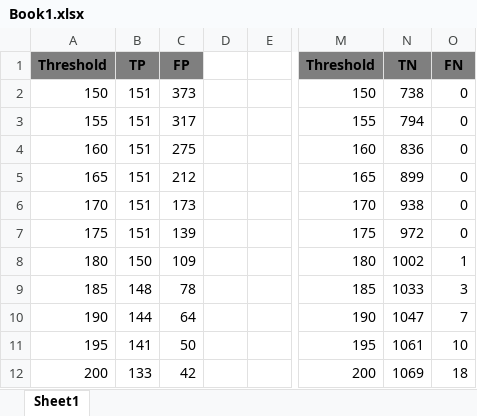
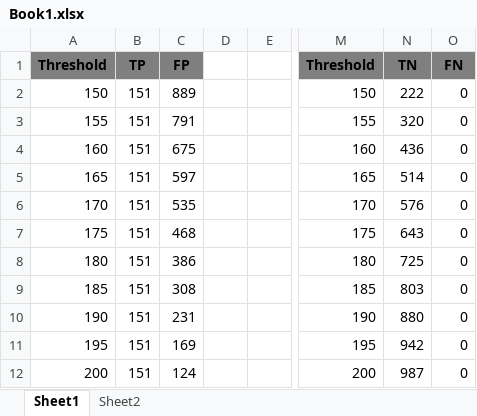
Before and after one commit to pinak93/ComputerVision, an Excel workbook: lab2/Book1.xlsx, sheet Sheet1, drawn as a sheet; only a part is shown, gaps mark what is left out; values as stored, in another font and other column widths than the file's, no borders; charts and pictures not drawn; the diff covers the shown part only; the diff names each change by its address in the sheet, - before the commit and + after, or states it on an @@ line.

```diff
--- a/lab2/Book1.xlsx (sheet Sheet1)
+++ b/lab2/Book1.xlsx (sheet Sheet1)
+sheet tab: Sheet2
-C2 (FP): 373
+C2 (FP): 889
-N2 (TN): 738
+N2 (TN): 222
-C3 (FP): 317
+C3 (FP): 791
-N3 (TN): 794
+N3 (TN): 320
-C4 (FP): 275
+C4 (FP): 675
-N4 (TN): 836
+N4 (TN): 436
-C5 (FP): 212
+C5 (FP): 597
-N5 (TN): 899
+N5 (TN): 514
-C6 (FP): 173
+C6 (FP): 535
-N6 (TN): 938
+N6 (TN): 576
-C7 (FP): 139
+C7 (FP): 468
-N7 (TN): 972
+N7 (TN): 643
-B8 (TP): 150
+B8 (TP): 151
-C8 (FP): 109
+C8 (FP): 386
-N8 (TN): 1002
+N8 (TN): 725
-O8 (FN): 1
+O8 (FN): 0
-B9 (TP): 148
+B9 (TP): 151
-C9 (FP): 78
+C9 (FP): 308
-N9 (TN): 1033
+N9 (TN): 803
-O9 (FN): 3
+O9 (FN): 0
-B10 (TP): 144
+B10 (TP): 151
-C10 (FP): 64
+C10 (FP): 231
-N10 (TN): 1047
+N10 (TN): 880
-O10 (FN): 7
+O10 (FN): 0
-B11 (TP): 141
+B11 (TP): 151
-C11 (FP): 50
+C11 (FP): 169
-N11 (TN): 1061
+N11 (TN): 942
-O11 (FN): 10
+O11 (FN): 0
-B12 (TP): 133
+B12 (TP): 151
-C12 (FP): 42
+C12 (FP): 124
-N12 (TN): 1069
+N12 (TN): 987
-O12 (FN): 18
+O12 (FN): 0
```
Also changed, not shown: 34 edited cells elsewhere in this sheet, charts or pictures, 2 other files.
